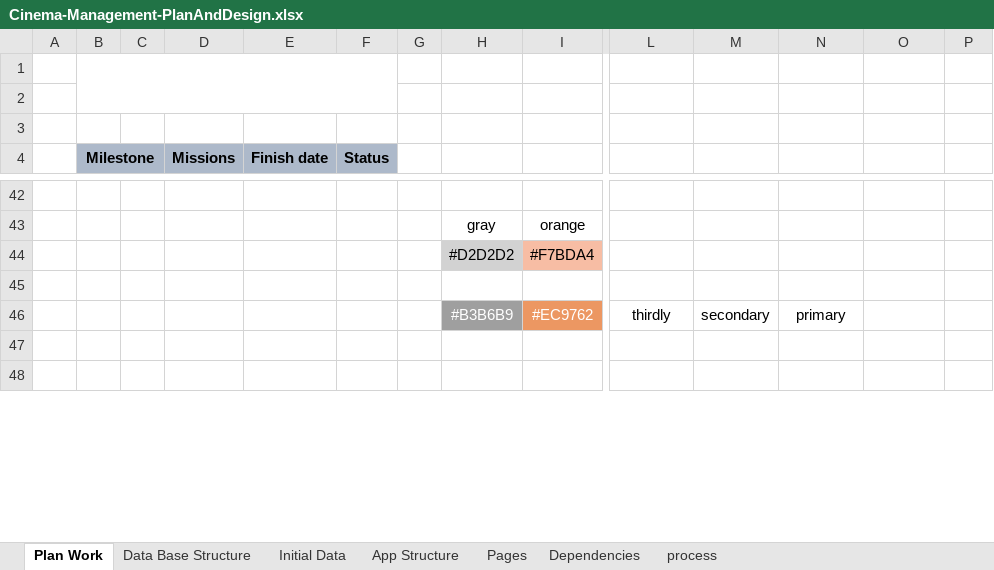
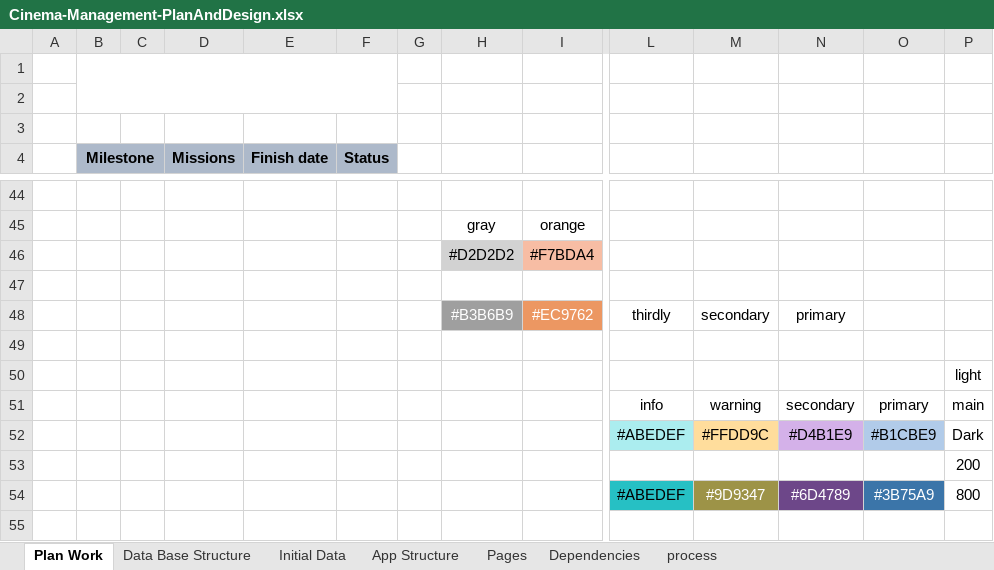
Before and after one commit to basheermulla/Cinema-management-system, an Excel workbook: Cinema-Management-PlanAndDesign.xlsx, sheet Plan Work, drawn as a sheet; only a part is shown, gaps mark what is left out; values as stored, in another font and other column widths than the file's, no borders; charts and pictures and conditional formats not drawn; rows hold the shown columns only; the diff covers the shown part only; the diff names each change by its address in the sheet, - before the commit and + after, or states it on an @@ line.

```diff
--- a/Cinema-Management-PlanAndDesign.xlsx (sheet Plan Work)
+++ b/Cinema-Management-PlanAndDesign.xlsx (sheet Plan Work)
+row 50:  |  |  |  |  |  |  |  |  |  |  |  |  | light
+row 51:  |  |  |  |  |  |  |  |  | info | warning | secondary | primary | main
+row 52:  |  |  |  |  |  |  |  |  | #ABEDEF | #FFDD9C | #D4B1E9 | #B1CBE9 | Dark
+row 54:  |  |  |  |  |  |  |  |  | #ABEDEF | #9D9347 | #6D4789 | #3B75A9 | 800
```
Also changed, not shown: 2 added rows, 4 removed rows, 39 edited cells, cell formats and merged cells elsewhere in this sheet, charts or pictures, 19 other files.
